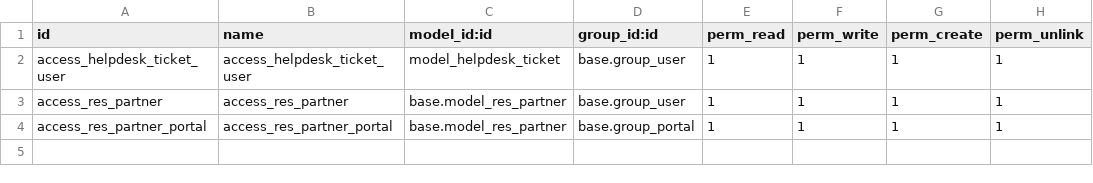
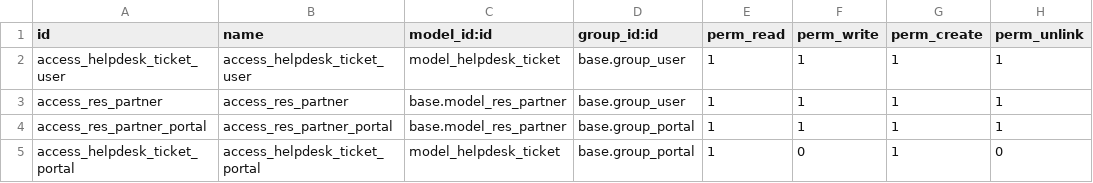
Before and after one commit to GS-INTEGRAL/GS-INTEGRAL, a CSV file: custom_helpdesk/security/ir.model.access.csv, drawn as a sheet; the diff names each change by its address in the sheet, - before the commit and + after, or states it on an @@ line.

```diff
--- a/custom_helpdesk/security/ir.model.access.csv
+++ b/custom_helpdesk/security/ir.model.access.csv
+row 5: access_helpdesk_ticket_portal | access_helpdesk_ticket_portal | model_helpdesk_ticket | base.group_portal | 1 | 0 | 1 | 0
```
Also changed, not shown: 2 other files.
